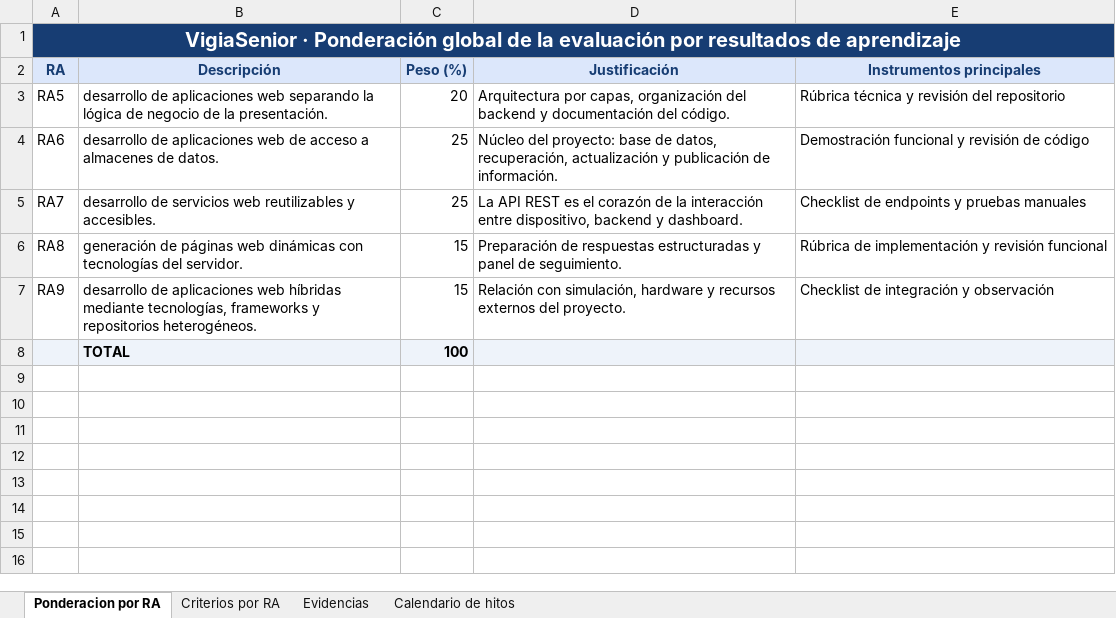
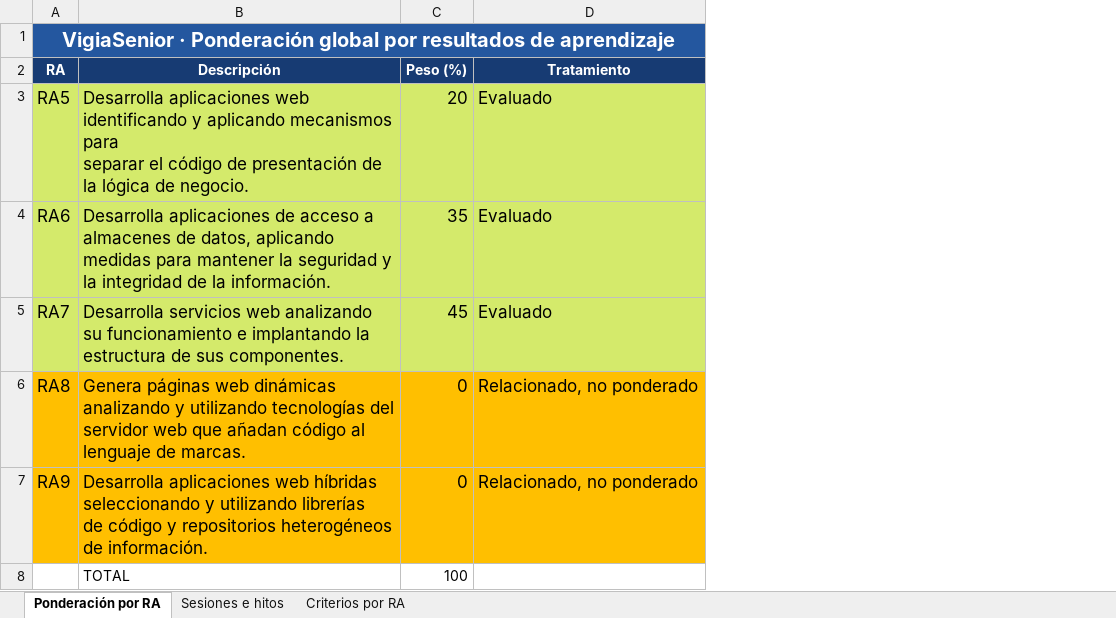
Before and after one commit to iscorgis-upv/VigiaSenior, an Excel workbook: profesorado/evaluacion/ponderacionRaCEyCriterios.xlsx, sheet Ponderación por RA, drawn as a sheet; values as stored, in another font and other column widths than the file's, no borders; table styles not drawn; removed rows and columns are numbered as before the commit, all else as after; ↵ is a line break in a cell; the diff names each change by its address in the sheet, - before the commit and + after, or states it on an @@ line.

Commit message:
docs(varios): modificar xlsx de evaluacion y mover .md a html para mejorar navegación

```diff
--- a/profesorado/evaluacion/ponderacionRaCEyCriterios.xlsx (sheet Ponderación por RA)
+++ b/profesorado/evaluacion/ponderacionRaCEyCriterios.xlsx (sheet Ponderación por RA)
-sheet tab: Ponderacion por RA
+sheet tab: Ponderación por RA
-sheet tab: Evidencias
-sheet tab: Calendario de hitos
+sheet tab: Sesiones e hitos
-column D (Justificación), rows 3-7: Arquitectura por capas, organización del backend y documentación del código. | Núcleo del proyecto: base de datos, recuperación, actualización y publicación de información. | La API REST es el corazón de la interacción entre dispositivo, backend y dashboard. | Preparación de respuestas estructuradas y panel de seguimiento. | Relación con simulación, hardware y recursos externos del proyecto.
-column E (Instrumentos principales), rows 3-7: Rúbrica técnica y revisión del repositorio | Demostración funcional y revisión de código | Checklist de endpoints y pruebas manuales | Rúbrica de implementación y revisión funcional | Checklist de integración y observación
+column D (Tratamiento), rows 3-7: Evaluado | Evaluado | Evaluado | Relacionado, no ponderado | Relacionado, no ponderado
-A1 (RA): …Ponderación global de la evaluación por resultados…
+A1 (RA): …Ponderación global por resultados…
-A1:C1 fill: #173D73
+A1:C1 fill: #24579F
@@ A2:C2 fill: #DCE7FB → #173B73, text colour: #173D73 → #FFFFFF @@
-A3:C5 fill: none
+A3:C5 fill: #D4EA6B
@@ A3:C7 text size: larger @@
-B3 (Descripción): desarrollo de aplicaciones web separando la lógica de negocio de la presentación.
+B3 (Descripción): Desarrolla aplicaciones web identificando y aplicando mecanismos para ↵ separar el código de presentación de la lógica de negocio.
-B4 (Descripción): desarrollo de aplicaciones web de acceso a almacenes de datos.
+B4 (Descripción): Desarrolla aplicaciones de acceso a almacenes de datos, aplicando ↵ medidas para mantener la seguridad y la integridad de la información.
-C4 (Peso (%)): 25
+C4 (Peso (%)): 35
-B5 (Descripción): desarrollo de servicios web reutilizables y accesibles.
+B5 (Descripción): Desarrolla servicios web analizando su funcionamiento e implantando la ↵ estructura de sus componentes.
-C5 (Peso (%)): 25
+C5 (Peso (%)): 45
-A6:C7 fill: none
+A6:C7 fill: #FFBF00
-B6 (Descripción): generación de páginas web dinámicas con tecnologías del servidor.
+B6 (Descripción): Genera páginas web dinámicas analizando y utilizando tecnologías del ↵ servidor web que añadan código al lenguaje de marcas.
-C6:C7 (Peso (%)): 15
+C6:C7 (Peso (%)): 0
-B7 (Descripción): desarrollo de aplicaciones web híbridas mediante tecnologías, frameworks y repositorios heterogéneos.
+B7 (Descripción): Desarrolla aplicaciones web híbridas seleccionando y utilizando librerías ↵ de código y repositorios heterogéneos de información.
-A8:C8 fill: #EEF3FA
+A8:C8 fill: none
-B8:C8 bold: on
+B8:C8 bold: off
```
Also changed, not shown: sheet Criterios por RA, formulas that keep their value, 11 other files.
